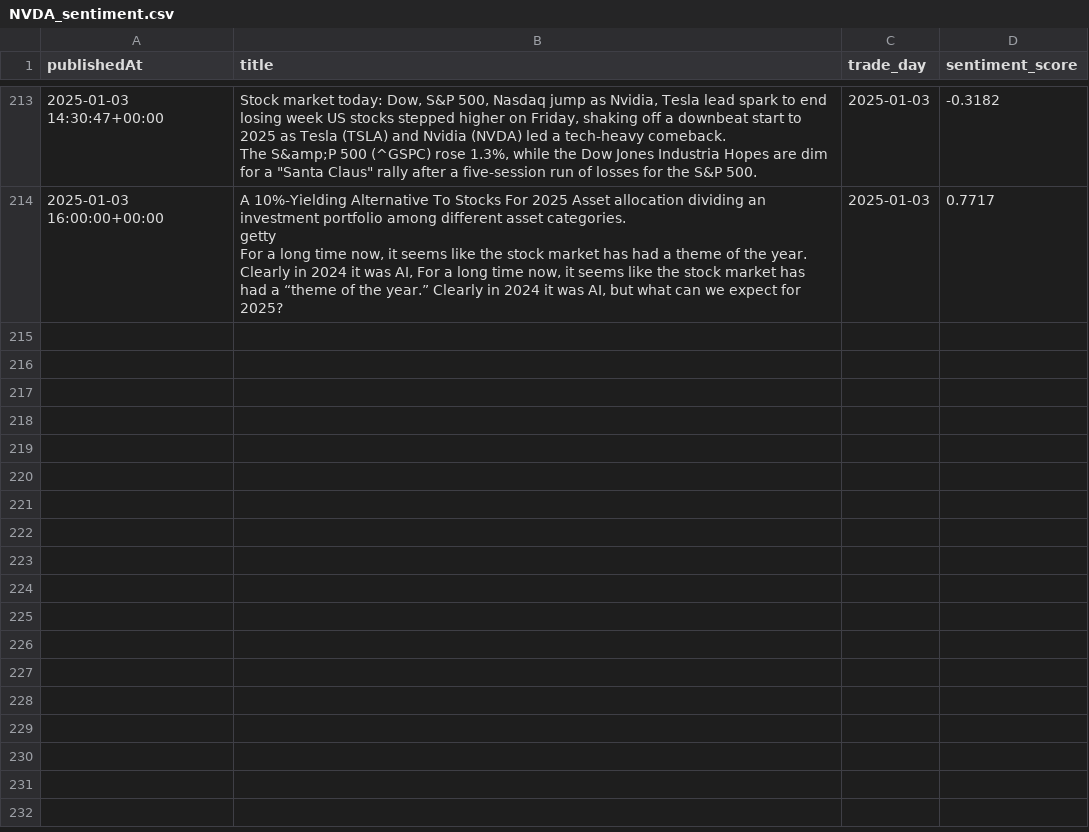
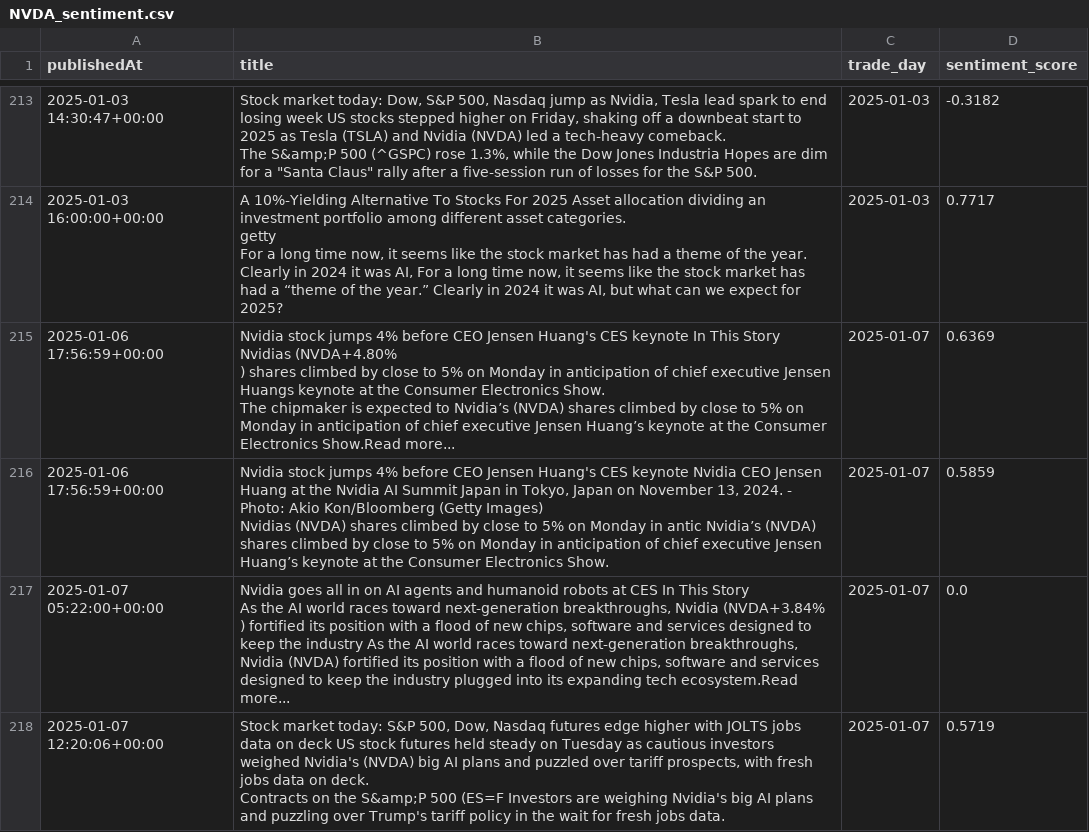
Before and after one commit to zhangj23/stock-ai, a CSV file: csv/NVDA_sentiment.csv, drawn as a sheet; only a part is shown, gaps mark what is left out; the diff covers the shown part only.

```diff
--- a/csv/NVDA_sentiment.csv
+++ b/csv/NVDA_sentiment.csv
@@ -362 +362,12 @@ getty
 For a long time now, it seems like the stock market has had a theme of the year. Clearly in 2024 it was AI, For a long time now, it seems like the stock market has had a “theme of the year.” Clearly in 2024 it was AI, but what can we expect for 2025?",2025-01-03,0.7717
+2025-01-06 17:56:59+00:00,"Nvidia stock jumps 4% before CEO Jensen Huang's CES keynote In This Story
+Nvidias (NVDA+4.80%
+) shares climbed by close to 5% on Monday in anticipation of chief executive Jensen Huangs keynote at the Consumer Electronics Show.
+The chipmaker is expected to  Nvidia’s (NVDA) shares climbed by close to 5% on Monday in anticipation of chief executive Jensen Huang’s keynote at the Consumer Electronics Show.Read more...",2025-01-07,0.6369
+2025-01-06 17:56:59+00:00,"Nvidia stock jumps 4% before CEO Jensen Huang's CES keynote Nvidia CEO Jensen Huang at the Nvidia AI Summit Japan in Tokyo, Japan on November 13, 2024. - Photo: Akio Kon/Bloomberg (Getty Images)
+Nvidias (NVDA) shares climbed by close to 5% on Monday in antic Nvidia’s (NVDA) shares climbed by close to 5% on Monday in anticipation of chief executive Jensen Huang’s keynote at the Consumer Electronics Show.",2025-01-07,0.5859
+2025-01-07 05:22:00+00:00,"Nvidia goes all in on AI agents and humanoid robots at CES In This Story
+As the AI world races toward next-generation breakthroughs, Nvidia (NVDA+3.84%
+) fortified its position with a flood of new chips, software and services designed to keep the industry  As the AI world races toward next-generation breakthroughs, Nvidia (NVDA) fortified its position with a flood of new chips, software and services designed to keep the industry plugged into its expanding tech ecosystem.Read more...",2025-01-07,0.0
+2025-01-07 12:20:06+00:00,"Stock market today: S&P 500, Dow, Nasdaq futures edge higher with JOLTS jobs data on deck US stock futures held steady on Tuesday as cautious investors weighed Nvidia's (NVDA) big AI plans and puzzled over tariff prospects, with fresh jobs data on deck.
+Contracts on the S&amp;P 500 (ES=F Investors are weighing Nvidia's big AI plans and puzzling over Trump's tariff policy in the wait for fresh jobs data.",2025-01-07,0.5719
```
Also changed, not shown: 3 added rows and 1 moved row elsewhere in this file, csv/AAPL_sentiment.csv, csv/INTC.csv, 11 other files.
